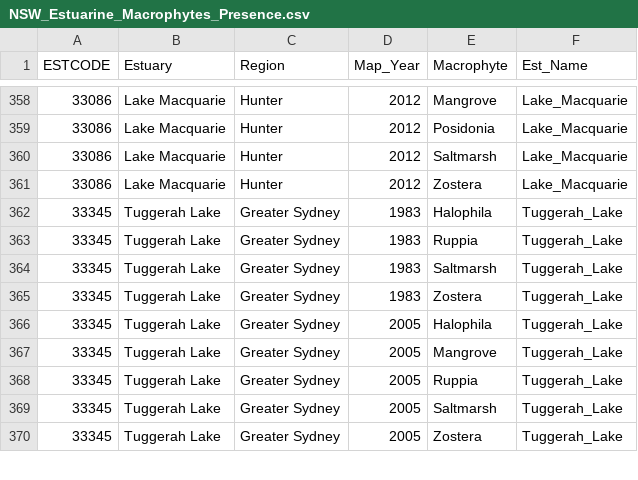
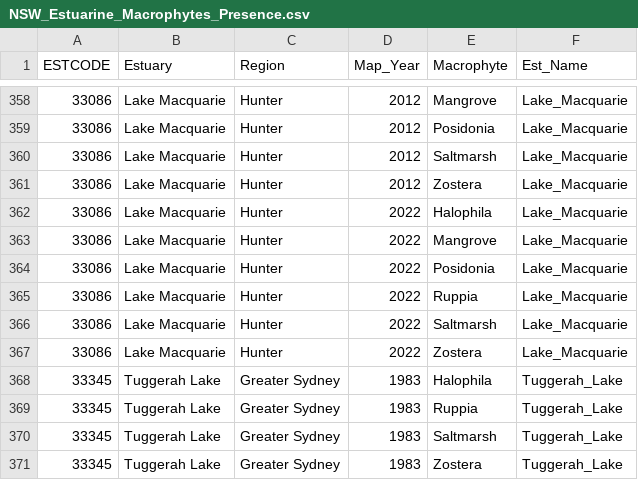
Before and after one commit to GregjWest/NSW_EstMac_Dev, a CSV file: NSW_Estuarine_Macrophytes_Presence.csv, drawn as a sheet; only a part is shown, gaps mark what is left out; the shorter side is filled out with more unchanged rows.

```diff
--- a/NSW_Estuarine_Macrophytes_Presence.csv
+++ b/NSW_Estuarine_Macrophytes_Presence.csv
@@ -361,2 +361,8 @@ ESTCODE,Estuary,Region,Map_Year,Macrophyte,Est_Name
 33086,Lake Macquarie,Hunter,2012,Zostera,Lake_Macquarie
+33086,Lake Macquarie,Hunter,2022,Halophila,Lake_Macquarie
+33086,Lake Macquarie,Hunter,2022,Mangrove,Lake_Macquarie
+33086,Lake Macquarie,Hunter,2022,Posidonia,Lake_Macquarie
+33086,Lake Macquarie,Hunter,2022,Ruppia,Lake_Macquarie
+33086,Lake Macquarie,Hunter,2022,Saltmarsh,Lake_Macquarie
+33086,Lake Macquarie,Hunter,2022,Zostera,Lake_Macquarie
 33345,Tuggerah Lake,Greater Sydney,1983,Halophila,Tuggerah_Lake
```
Also changed, not shown: 1 other file.
